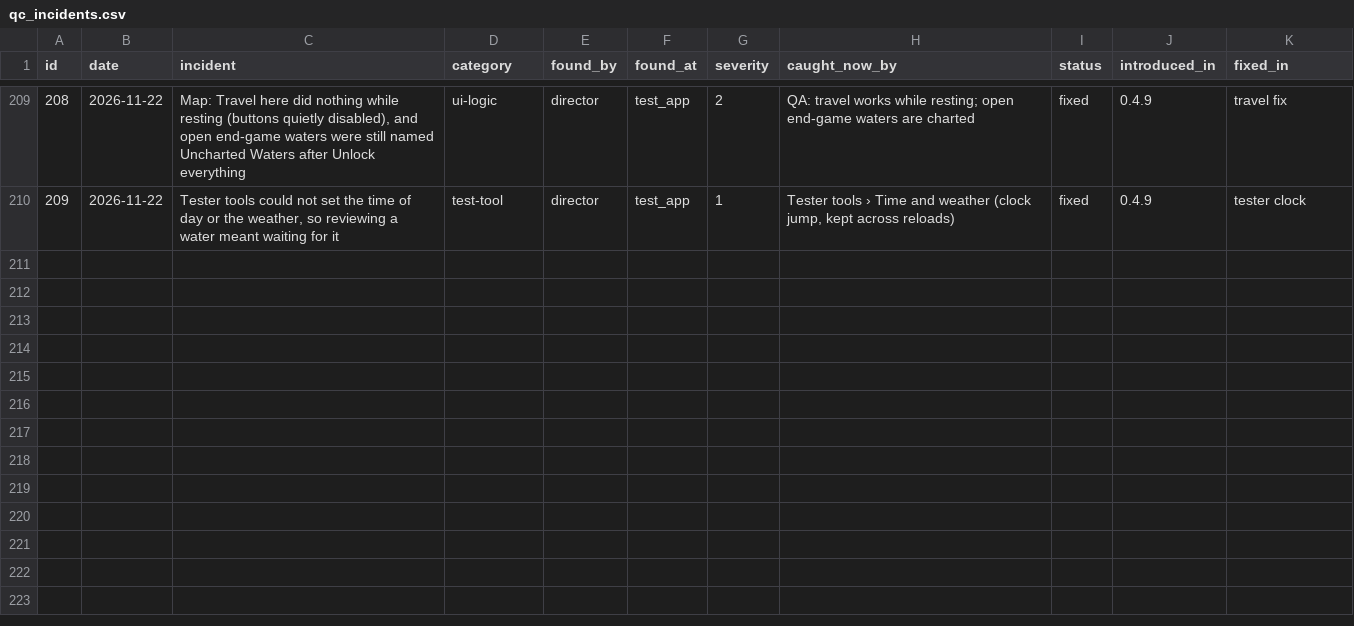
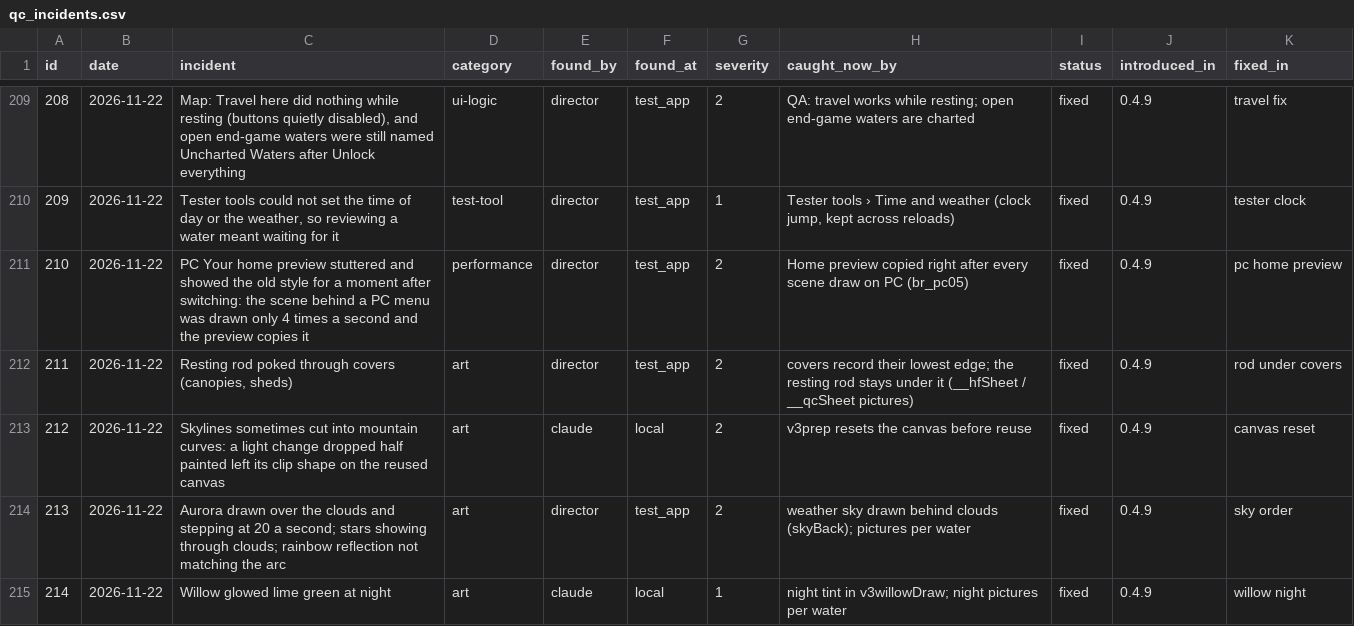
Before and after one commit to sizzentra/driftline, a CSV file: docs/qc_incidents.csv, drawn as a sheet; only a part is shown, gaps mark what is left out; the diff names each change by its address in the sheet, - before the commit and + after, or states it on an @@ line.

```diff
--- a/docs/qc_incidents.csv
+++ b/docs/qc_incidents.csv
+row 211: 210 | 2026-11-22 | PC Your home preview stuttered and showed the old style for a moment after switching: the scene behind a PC menu was drawn only 4 times a second and the preview copies it | performance | director | test_app | 2 | Home preview copied right after every scene draw on PC (br_pc05) | fixed | 0.4.9 | pc home preview
+row 212: 211 | 2026-11-22 | Resting rod poked through covers (canopies, sheds) | art | director | test_app | 2 | covers record their lowest edge; the resting rod stays under it (__hfSheet / __qcSheet pictures) | fixed | 0.4.9 | rod under covers
+row 213: 212 | 2026-11-22 | Skylines sometimes cut into mountain curves: a light change dropped half painted left its clip shape on the reused canvas | art | claude | local | 2 | v3prep resets the canvas before reuse | fixed | 0.4.9 | canvas reset
+row 214: 213 | 2026-11-22 | Aurora drawn over the clouds and stepping at 20 a second; stars showing through clouds; rainbow reflection not matching the arc | art | director | test_app | 2 | weather sky drawn behind clouds (skyBack); pictures per water | fixed | 0.4.9 | sky order
+row 215: 214 | 2026-11-22 | Willow glowed lime green at night | art | claude | local | 1 | night tint in v3willowDraw; night pictures per water | fixed | 0.4.9 | willow night
```
Also changed, not shown: 11 other files.
